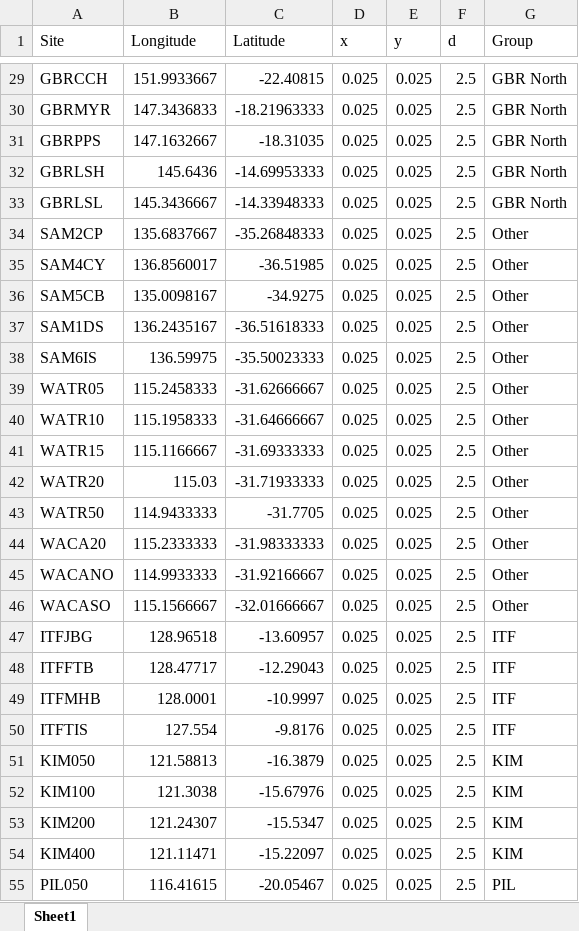
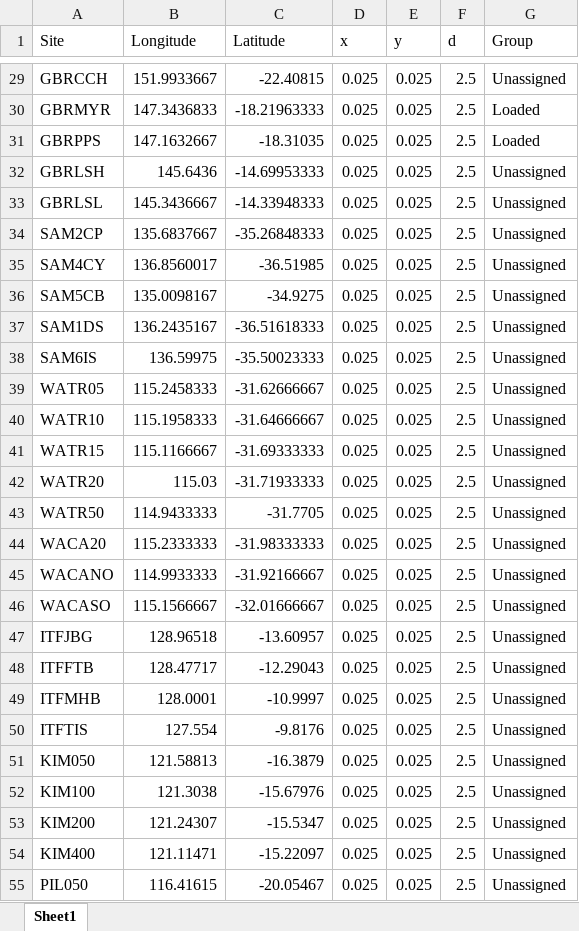
Before and after one commit to tomarmstro/django_oobs, an Excel workbook: sites.xlsx, sheet Sheet1, drawn as a sheet; only a part is shown, gaps mark what is left out; values as stored, in another font and other column widths than the file's, no borders; the diff covers the shown part only; the diff names each change by its address in the sheet, - before the commit and + after, or states it on an @@ line.

```diff
--- a/sites.xlsx (sheet Sheet1)
+++ b/sites.xlsx (sheet Sheet1)
-G29 (Group): GBR North
+G29 (Group): Unassigned
-G30:G31 (Group): GBR North
+G30:G31 (Group): Loaded
-G32:G33 (Group): GBR North
+G32:G33 (Group): Unassigned
-G34:G46 (Group): Other
+G34:G46 (Group): Unassigned
-G47:G50 (Group): ITF
+G47:G50 (Group): Unassigned
-G51:G54 (Group): KIM
+G51:G54 (Group): Unassigned
-G55 (Group): PIL
+G55 (Group): Unassigned
```
Also changed, not shown: 46 edited cells elsewhere in this sheet, 2 other files.
